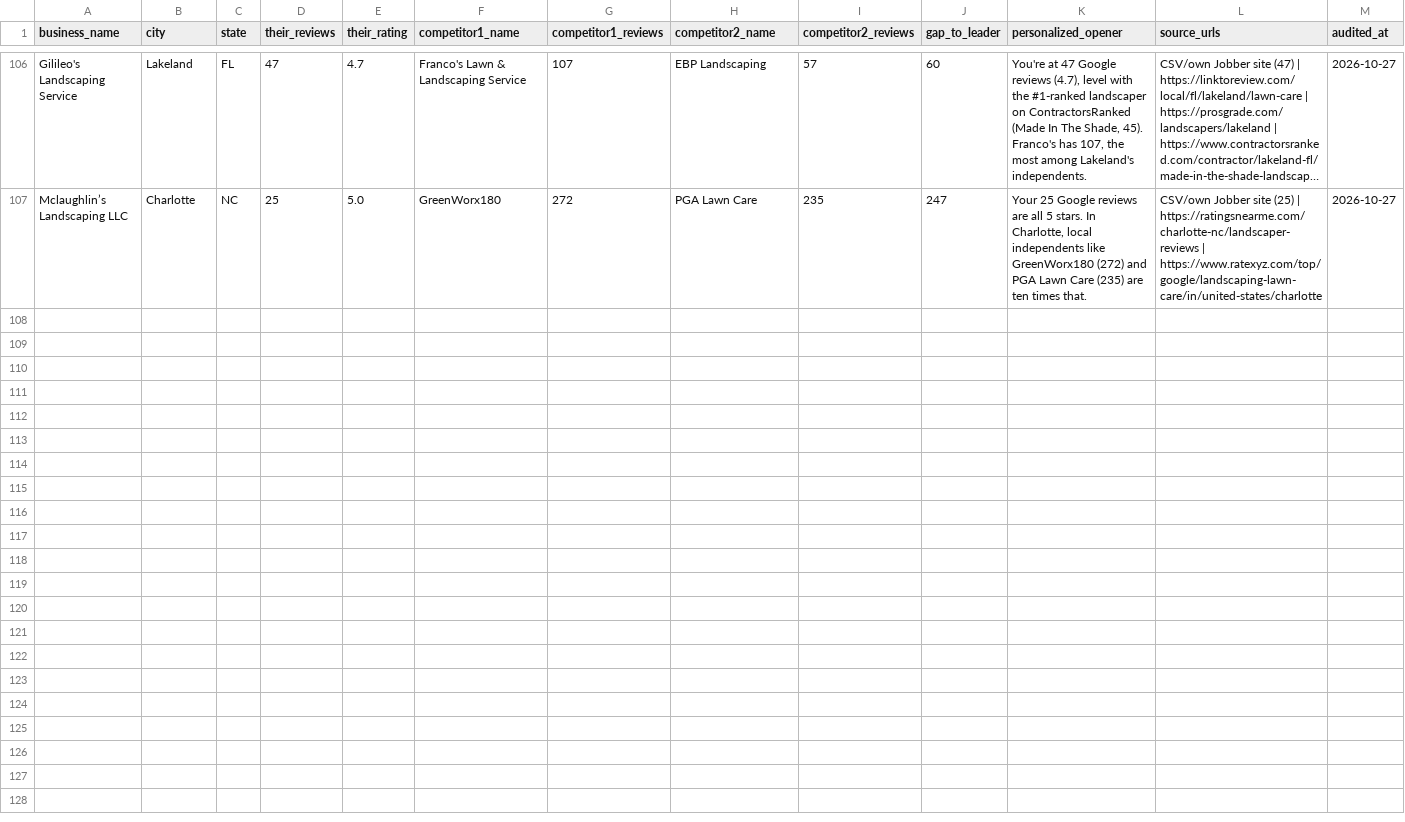
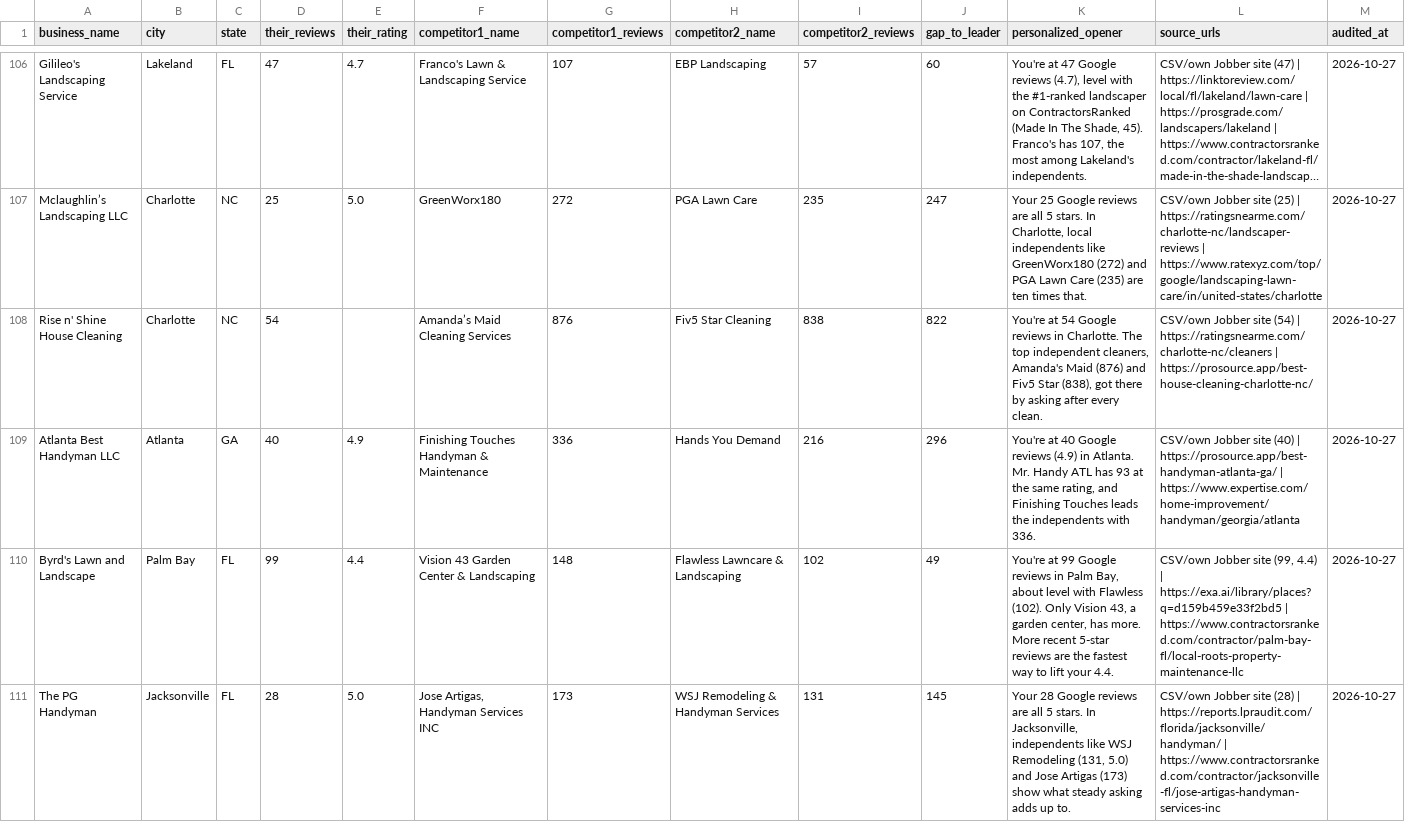
Before and after one commit to realnickd31/reviewask, a CSV file: gtm/audits/review-gap-audits.csv, drawn as a sheet; only a part is shown, gaps mark what is left out; long unchanged cells end in …; the diff covers the shown part only; the diff names each change by its address in the sheet, - before the commit and + after, or states it on an @@ line.

Commit message:
7 audits (113), handoff/SUMMARY after pricing anchor deploy

```diff
--- a/gtm/audits/review-gap-audits.csv
+++ b/gtm/audits/review-gap-audits.csv
+row 108: Rise n' Shine House Cleaning | Charlotte | NC | 54 |  | Amanda’s Maid Cleaning Services | 876 | Fiv5 Star Cleaning | 838 | 822 | You're at 54 Google reviews in Charlotte. The top independent cleaners, Amanda's Maid (876) and Fiv5 Star (838), got there by asking after every clean. | CSV/own Jobber site (54) | https://ratingsnearme.com/charlotte-nc/cleaners | https://prosource.app/best-house-cleaning-charlotte-nc/ | 2026-10-27
+row 109: Atlanta Best Handyman LLC | Atlanta | GA | 40 | 4.9 | Finishing Touches Handyman & Maintenance | 336 | Hands You Demand | 216 | 296 | You're at 40 Google reviews (4.9) in Atlanta. Mr. Handy ATL has 93 at the same rating, and Finishing Touches leads the independents with 336. | CSV/own Jobber site (40) | https://prosource.app/best-handyman-atlanta-ga/ | https://www.expertise.com/home-improvement/handyman/georgia/atlanta | 2026-10-27
+row 110: Byrd's Lawn and Landscape | Palm Bay | FL | 99 | 4.4 | Vision 43 Garden Center & Landscaping | 148 | Flawless Lawncare & Landscaping | 102 | 49 | You're at 99 Google reviews in Palm Bay, about level with Flawless (102). Only Vision 43, a garden center, has more. More recent 5-star reviews are the fastest way to lift your 4.4. | CSV/own Jobber site (99, 4.4) | https://exa.ai/library/places?q=d159b459e33f2bd5 | https://www.contractorsranked.com/contractor/palm-bay-fl/local-roots-property-maintenance-llc | 2026-10-27
+row 111: The PG Handyman | Jacksonville | FL | 28 | 5.0 | Jose Artigas, Handyman Services INC | 173 | WSJ Remodeling & Handyman Services | 131 | 145 | Your 28 Google reviews are all 5 stars. In Jacksonville, independents like WSJ Remodeling (131, 5.0) and Jose Artigas (173) show what steady asking adds up to. | CSV/own Jobber site (28) | https://reports.lpraudit.com/florida/jacksonville/handyman/ | https://www.contractorsranked.com/contractor/jacksonville-fl/jose-artigas-handyman-services-inc | 2026-10-27
```
Also changed, not shown: 3 added rows elsewhere in this file, gtm/prospects_overnight.csv, 4 other files.
